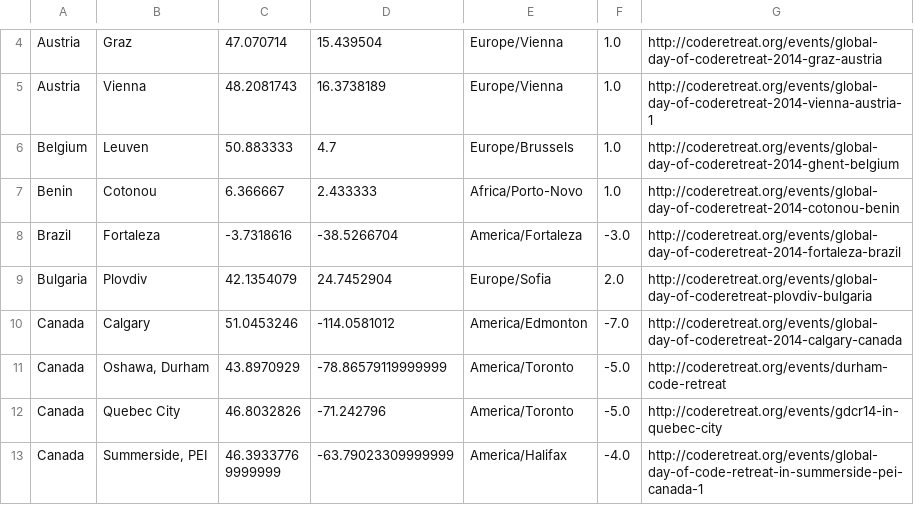
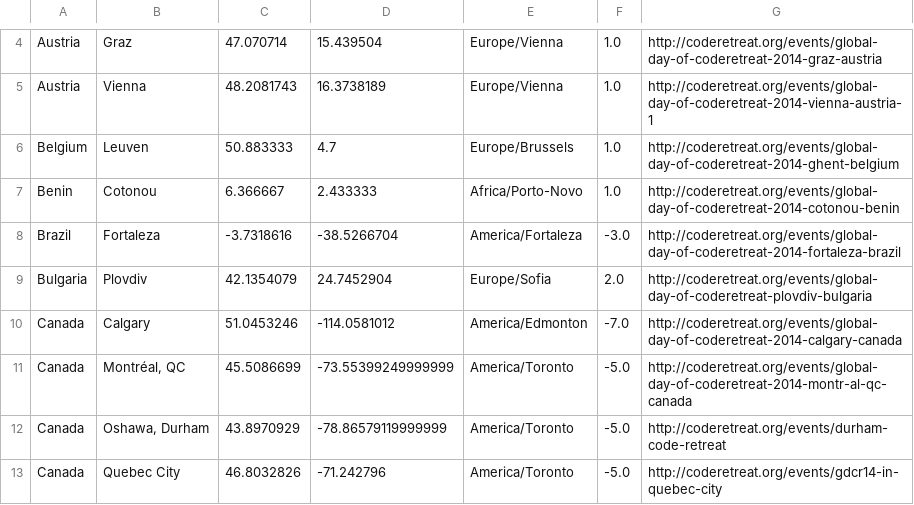
Before and after one commit to coderetreat/GDCR, a CSV file: data/locations.csv, drawn as a sheet; only a part is shown, gaps mark what is left out; the shorter side is filled out with more unchanged rows; the diff names each change by its address in the sheet, - before the commit and + after, or states it on an @@ line.

Commit message:
Adds Montreal to the map

```diff
--- a/data/locations.csv
+++ b/data/locations.csv
+row 11: Canada | Montréal, QC | 45.5086699 | -73.55399249999999 | America/Toronto | -5.0 | http://coderetreat.org/events/global-day-of-coderetreat-2014-montr-al-qc-canada
```
Also changed, not shown: 1 other file.
